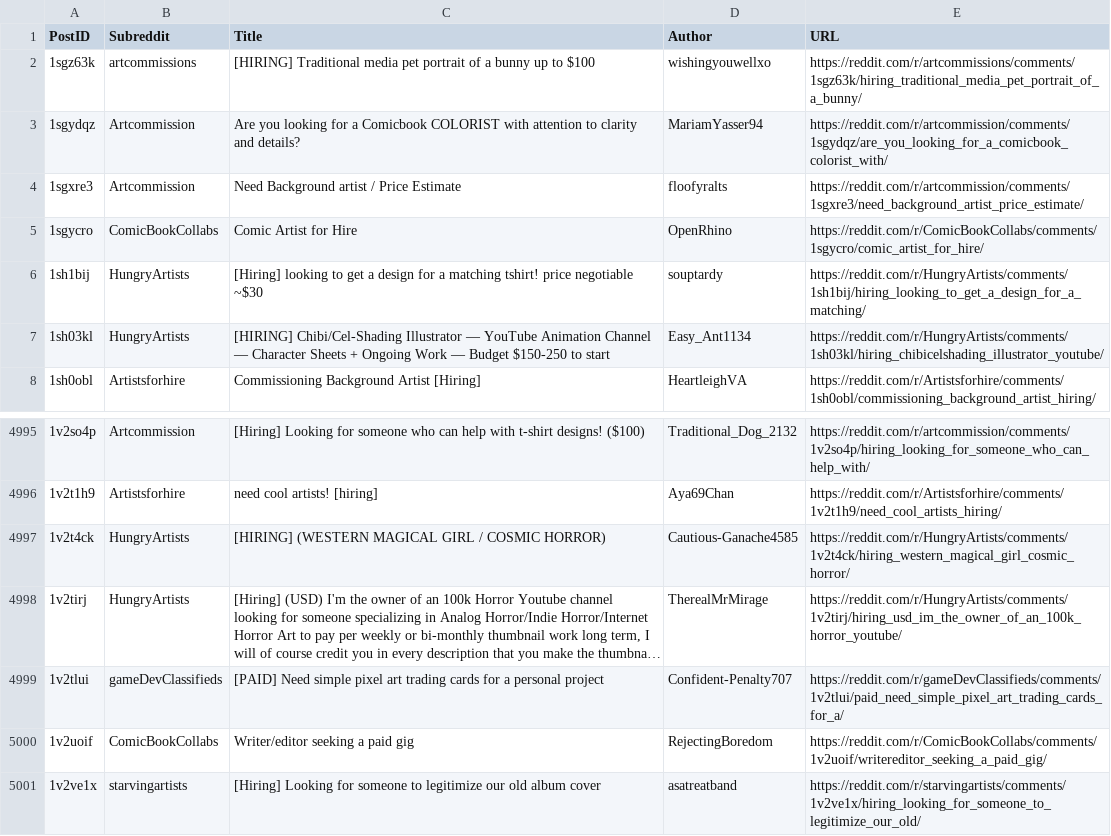
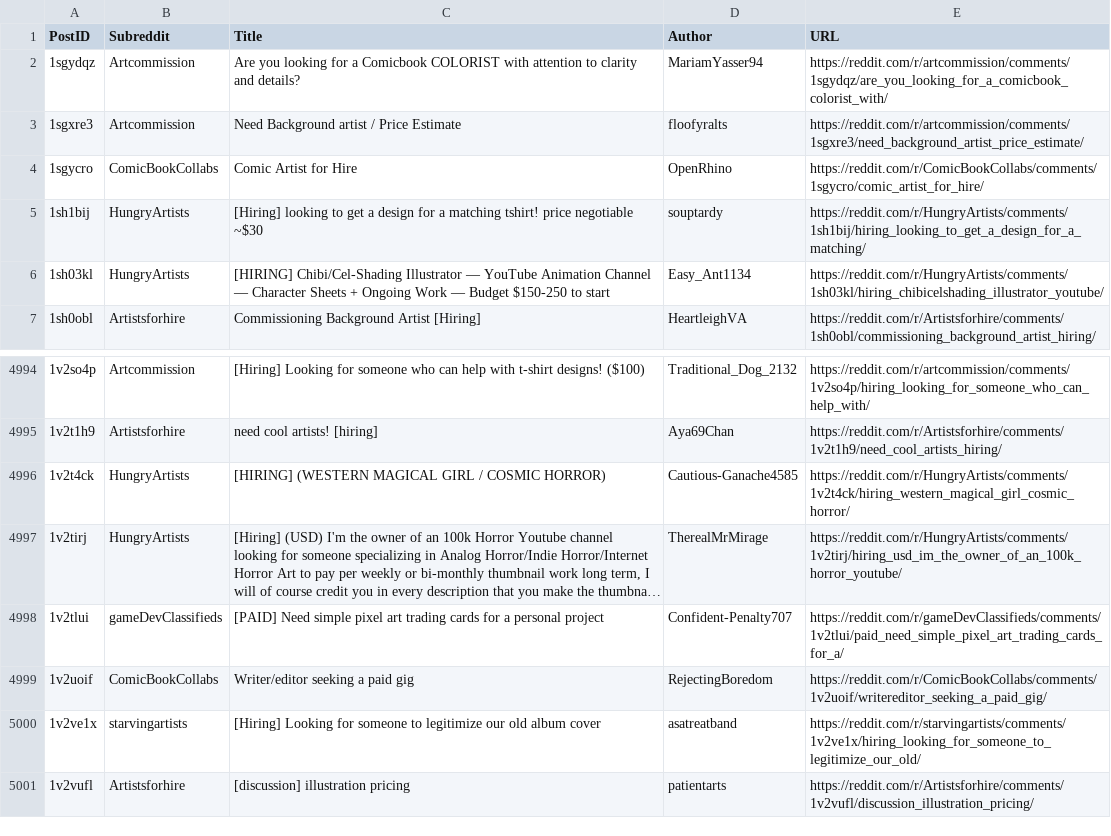
Before and after one commit to Jack0fcodes/redd0tBot, a CSV file: posts_reddit.csv, drawn as a sheet; only a part is shown, gaps mark what is left out; long unchanged cells end in …; removed rows and columns are numbered as before the commit, all else as after; the diff names each change by its address in the sheet, - before the commit and + after, or states it on an @@ line.

```diff
--- a/posts_reddit.csv
+++ b/posts_reddit.csv
-row 2: 1sgz63k | artcommissions | [HIRING] Traditional media pet portrait of a bunny up to $100 | wishingyouwellxo | https://reddit.com/r/artcommissions/comments/1sgz63k/hiring_traditional_media_pet_portrait_of_a_bunny/
+row 5001: 1v2vufl | Artistsforhire | [discussion] illustration pricing | patientarts | https://reddit.com/r/Artistsforhire/comments/1v2vufl/discussion_illustration_pricing/
```
Also changed, not shown: 1 other file.
